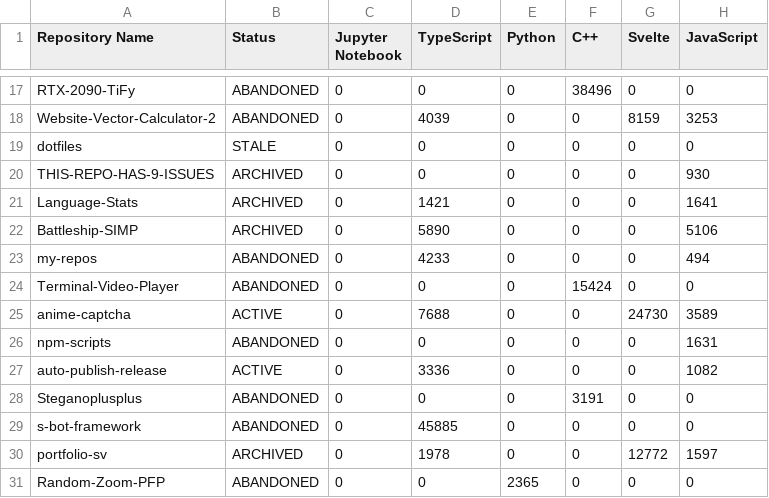
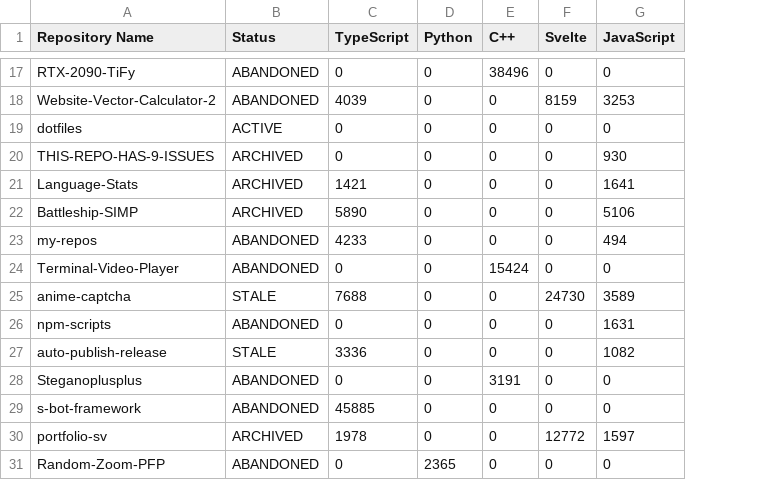
Before and after one commit to leomotors/leomotors, a CSV file: generated/lang.csv, drawn as a sheet; only a part is shown, gaps mark what is left out; removed rows and columns are numbered as before the commit, all else as after; the diff covers the shown part only; the diff names each change by its address in the sheet, - before the commit and + after, or states it on an @@ line.

Commit message:
feat(language-stats): fix post-analyze and ignore jupyter

```diff
--- a/generated/lang.csv
+++ b/generated/lang.csv
-column C (Jupyter Notebook), rows 17-31: all 0
-B19 (Status): STALE
+B19 (Status): ACTIVE
-B25 (Status): ACTIVE
+B25 (Status): STALE
-B27 (Status): ACTIVE
+B27 (Status): STALE
```
Also changed, not shown: 2 added rows and 58 edited cells elsewhere in this file, 3 other files.
